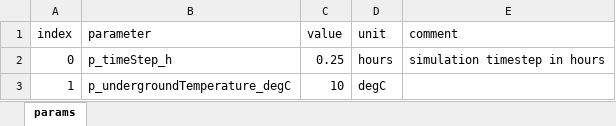
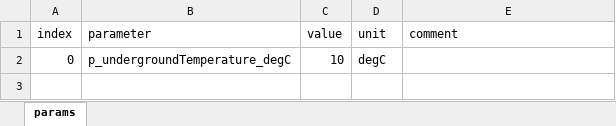
Before and after one commit to Zenmo/HOLON, an Excel workbook: Base/db_backboneParams.xlsx, sheet params, drawn as a sheet; values as stored, in another font and other column widths than the file's, no borders; removed rows and columns are numbered as before the commit, all else as after; the diff names each change by its address in the sheet, - before the commit and + after, or states it on an @@ line.

Commit message:
Agent population data, fix timeStep-setting
-ExperimentSettings bevat nu ook data voor aantallen agents per type ter check
-TimeStep is uit de lokale excel-file gehaald zodat deze niet meer overschrijft wat wordt ingesteld vanuit het experiment.

```diff
--- a/Base/db_backboneParams.xlsx (sheet params)
+++ b/Base/db_backboneParams.xlsx (sheet params)
-row 2: 0 | p_timeStep_h | 0.25 | hours | simulation timestep in hours
-A2 (index): 1
+A2 (index): 0
```
Also changed, not shown: 6 other files.
